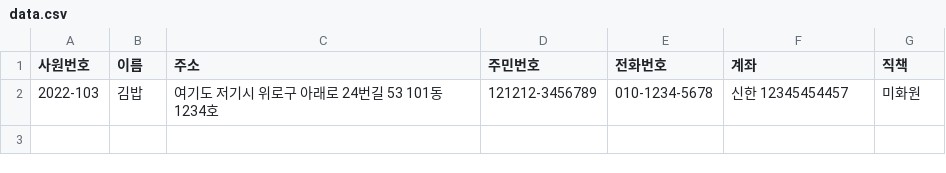
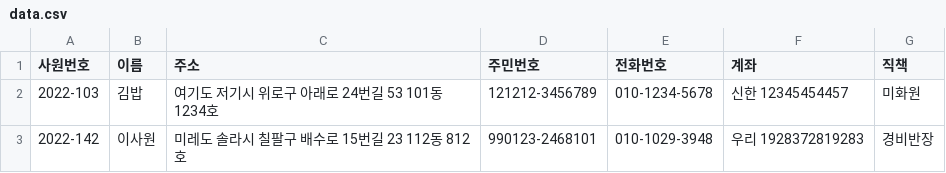
Before and after one commit to Jirung-E/EmployeeManagementSystem, a CSV file: data.csv, drawn as a sheet.

```diff
--- a/data.csv
+++ b/data.csv
@@ -2 +2,2 @@
 2022-103,김밥,여기도 저기시 위로구 아래로 24번길 53 101동 1234호,121212-3456789,010-1234-5678,신한 12345454457,미화원
+2022-142,이사원,미레도 솔라시 칠팔구 배수로 15번길 23 112동 812호,990123-2468101,010-1029-3948,우리 1928372819283,경비반장
```
Also changed, not shown: 5 other files.
